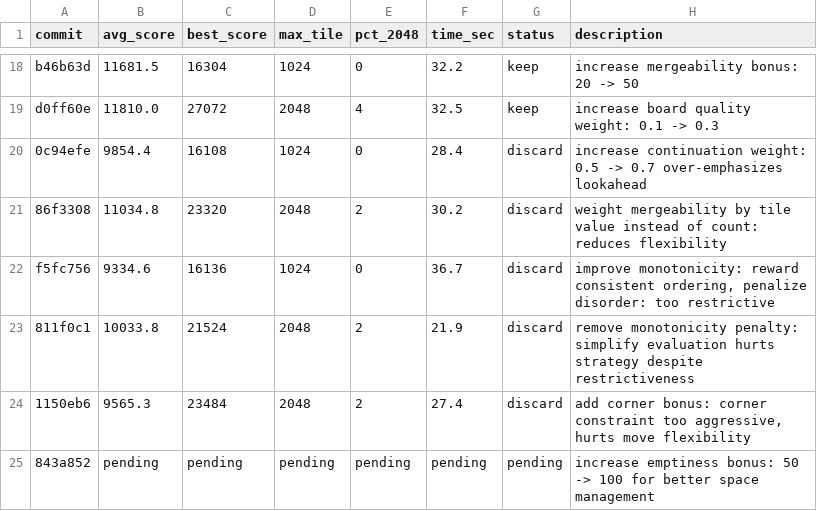
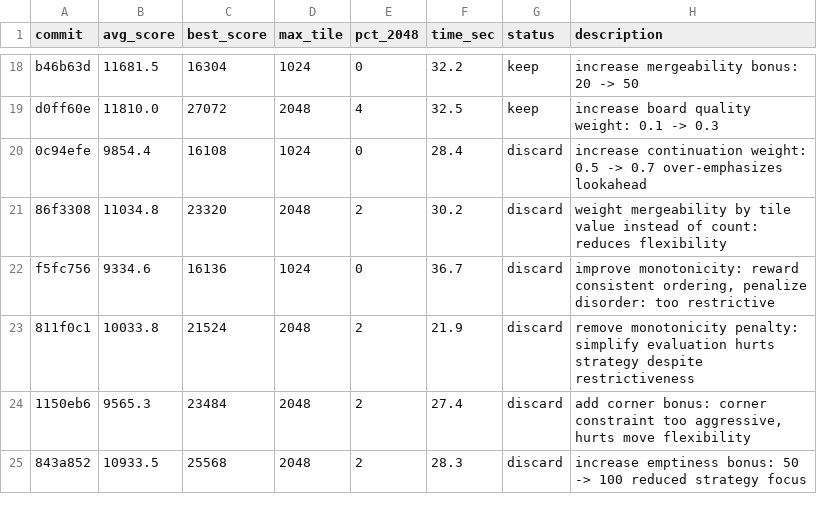
Before and after one commit to shivss26/2048-true-autoresearch-sonnet, a TSV file: results.tsv, drawn as a sheet; only a part is shown, gaps mark what is left out.

Commit message:
[DISCARD] revert: increase emptiness bonus hurt strategy focus

```diff
--- a/results.tsv
+++ b/results.tsv
@@ -24,2 +24,2 @@ f5fc756	9334.6	16136	1024	0	36.7	discard	improve monotonicity: reward consistent
 1150eb6	9565.3	23484	2048	2	27.4	discard	add corner bonus: corner constraint too aggressive, hurts move flexibility
-843a852	pending	pending	pending	pending	pending	pending	increase emptiness bonus: 50 -> 100 for better space management
+843a852	10933.5	25568	2048	2	28.3	discard	increase emptiness bonus: 50 -> 100 reduced strategy focus
```
Also changed, not shown: 1 other file.
